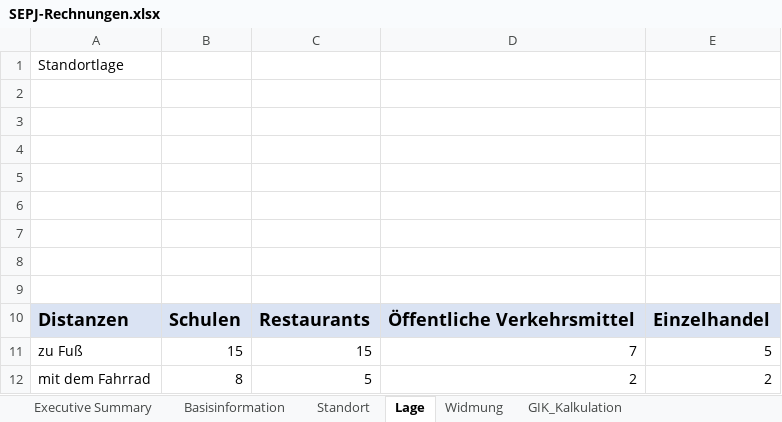
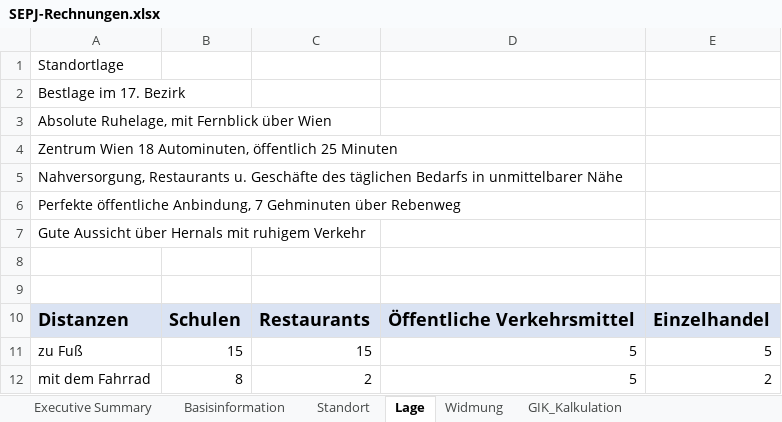
Before and after one commit to wi21b085/FinancingTool, an Excel workbook: src/main/resources/com/example/financingtool/SEPJ-Rechnungen.xlsx, sheet Lage, drawn as a sheet; values as stored, in another font and other column widths than the file's, no borders; the diff names each change by its address in the sheet, - before the commit and + after, or states it on an @@ line.

```diff
--- a/src/main/resources/com/example/financingtool/SEPJ-Rechnungen.xlsx (sheet Lage)
+++ b/src/main/resources/com/example/financingtool/SEPJ-Rechnungen.xlsx (sheet Lage)
-A2: (empty)
+A2: Bestlage im 17. Bezirk
-A3: (empty)
+A3: Absolute Ruhelage, mit Fernblick über Wien
-A4: (empty)
+A4: Zentrum Wien 18 Autominuten, öffentlich 25 Minuten
-A5: (empty)
+A5: Nahversorgung, Restaurants u. Geschäfte des täglichen Bedarfs in unmittelbarer Nähe
-A6: (empty)
+A6: Perfekte öffentliche Anbindung, 7 Gehminuten über Rebenweg
-A7: (empty)
+A7: Gute Aussicht über Hernals mit ruhigem Verkehr
-D11: 7
+D11: 5
-C12: 5
+C12: 2
-D12: 2
+D12: 5
```
Also changed, not shown: sheet Gesamtinvestitionskosten, sheet GIK_Kalkulation, sheet Mittelverwendung - Mittelherkun, sheet MVMH3, sheet MVMH2, sheet Basisinformation, 8 more sheets, 57 other files.
